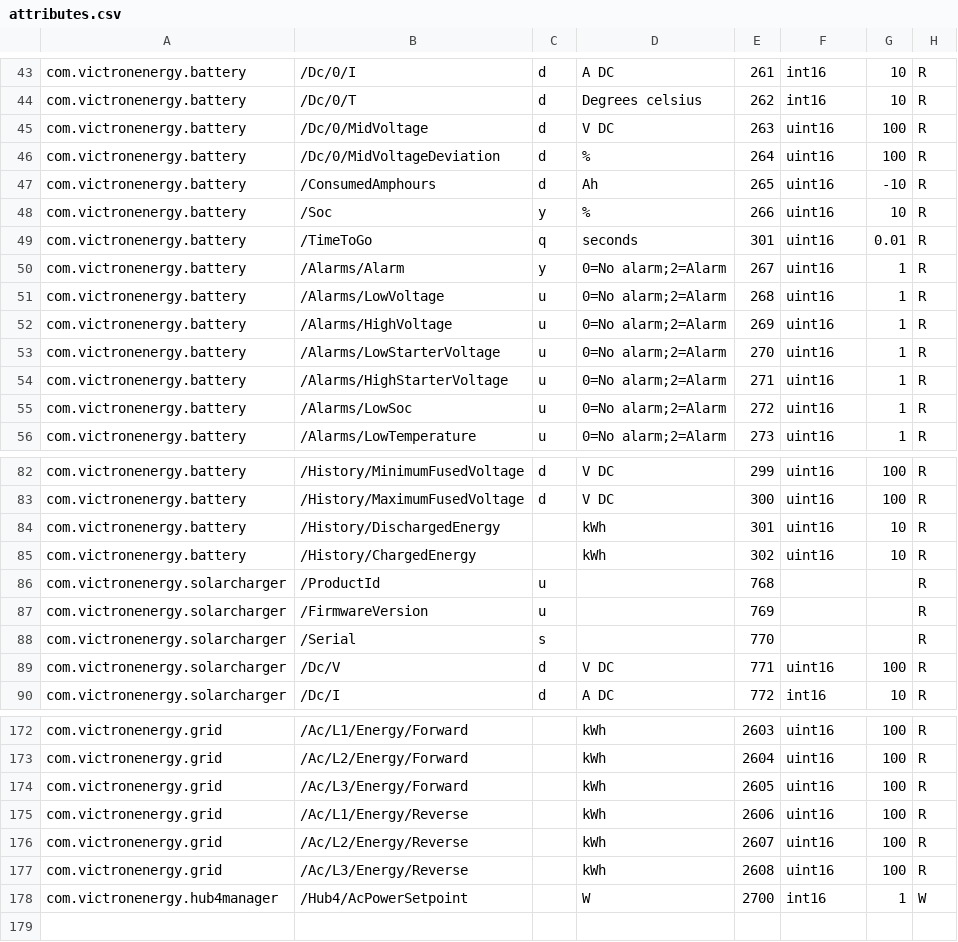
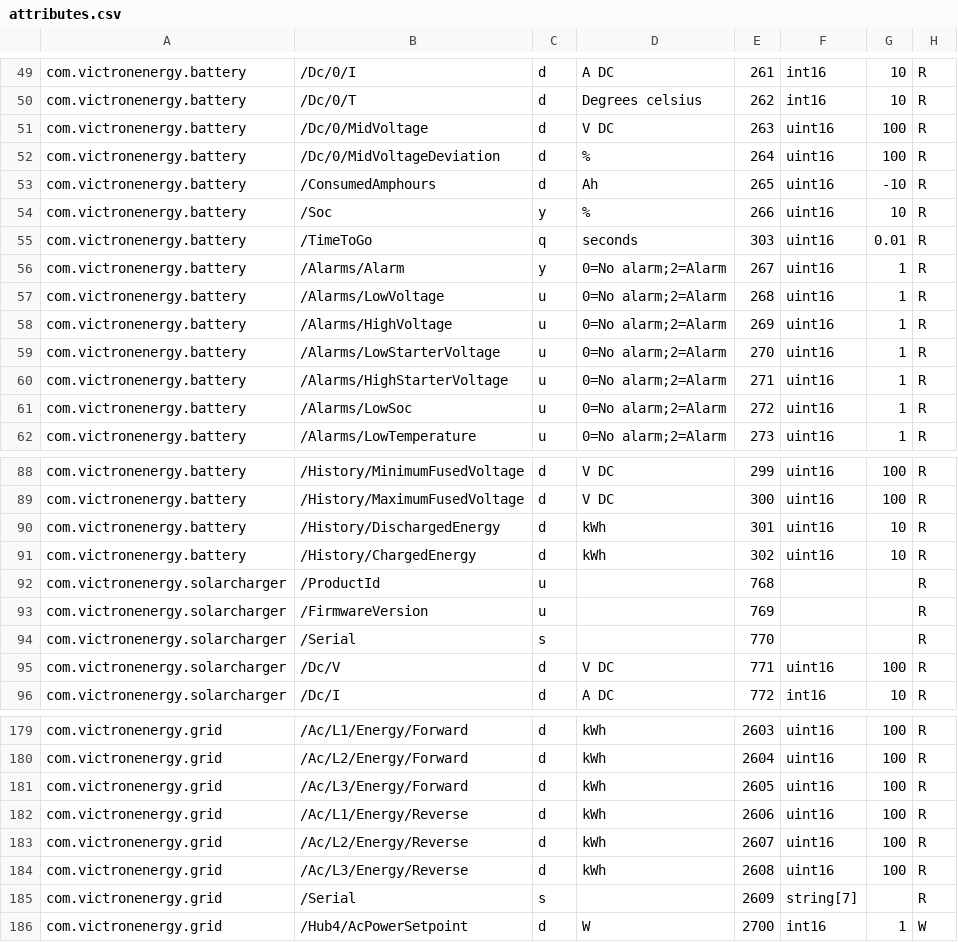
Before and after one commit to victronenergy/dbus_modbustcp, a CSV file: attributes.csv, drawn as a sheet; only a part is shown, gaps mark what is left out; addresses are those after the commit; the diff covers the shown part only; the diff names each change by its address in the sheet, - before the commit and + after, or states it on an @@ line.

```diff
--- a/attributes.csv
+++ b/attributes.csv
-E55: 301
+E55: 303
-C90:C91: (empty)
+C90:C91: d
-C179:C184: (empty)
+C179:C184: d
+row 185: com.victronenergy.grid | /Serial | s |  | 2609 | string[7] |  | R
-A186: com.victronenergy.hub4manager
+A186: com.victronenergy.grid
-C186: (empty)
+C186: d
```
Also changed, not shown: 7 added rows and 39 edited cells elsewhere in this file, unitid2di.csv.
